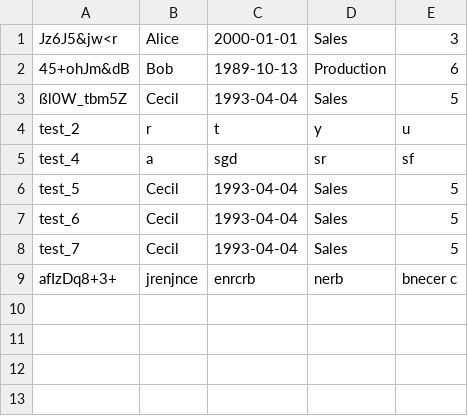
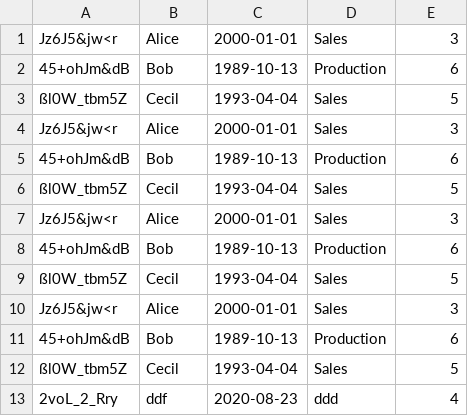
Before and after one commit to TetianaShcherbak/Secure-ERP, a CSV file: model/hr/hr.csv, drawn as a sheet.

```diff
--- a/model/hr/hr.csv
+++ b/model/hr/hr.csv
@@ -3,7 +3,11 @@ Jz6J5&jw<r;Alice;2000-01-01;Sales;3
 ßl0W_tbm5Z;Cecil;1993-04-04;Sales;5
-test_2;r;t;y;u
-test_4;a;sgd;sr;sf
-test_5;Cecil;1993-04-04;Sales;5
-test_6;Cecil;1993-04-04;Sales;5
-test_7;Cecil;1993-04-04;Sales;5
-afIzDq8+3+;jrenjnce;enrcrb;nerb ;bnecer c
+Jz6J5&jw<r;Alice;2000-01-01;Sales;3
+45+ohJm&dB;Bob;1989-10-13;Production;6
+ßl0W_tbm5Z;Cecil;1993-04-04;Sales;5
+Jz6J5&jw<r;Alice;2000-01-01;Sales;3
+45+ohJm&dB;Bob;1989-10-13;Production;6
+ßl0W_tbm5Z;Cecil;1993-04-04;Sales;5
+Jz6J5&jw<r;Alice;2000-01-01;Sales;3
+45+ohJm&dB;Bob;1989-10-13;Production;6
+ßl0W_tbm5Z;Cecil;1993-04-04;Sales;5
+2voL_2_Rry;ddf;2020-08-23;ddd;4
```
Also changed, not shown: 3 other files.
